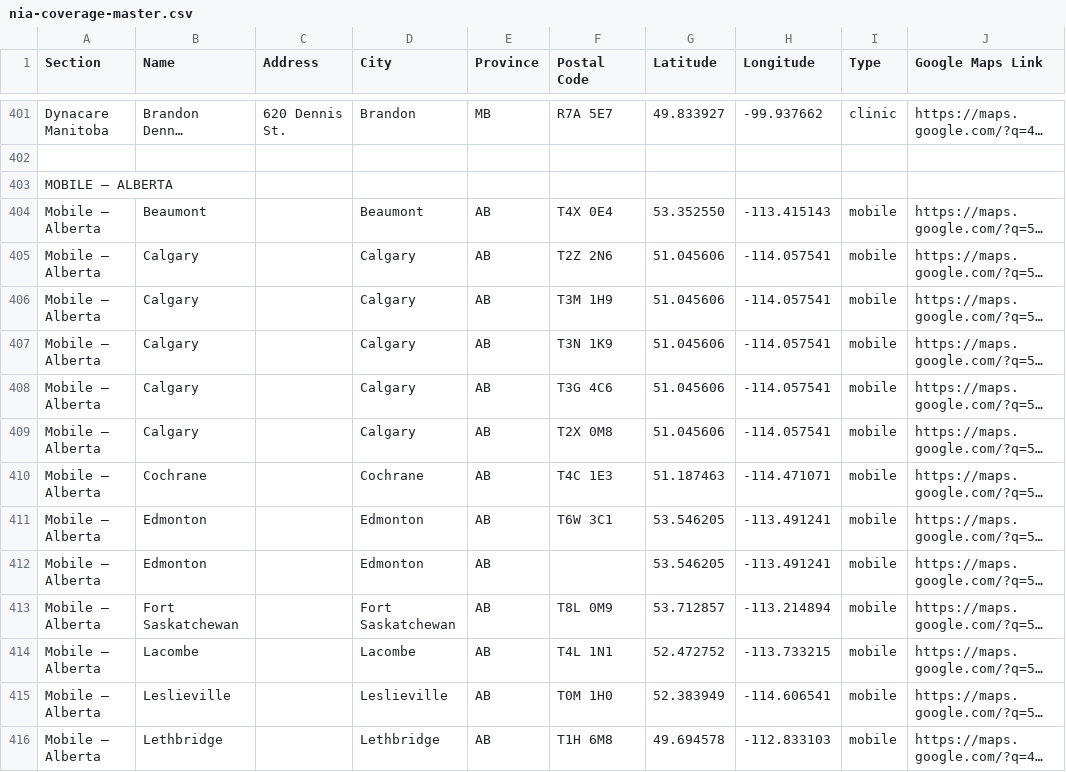
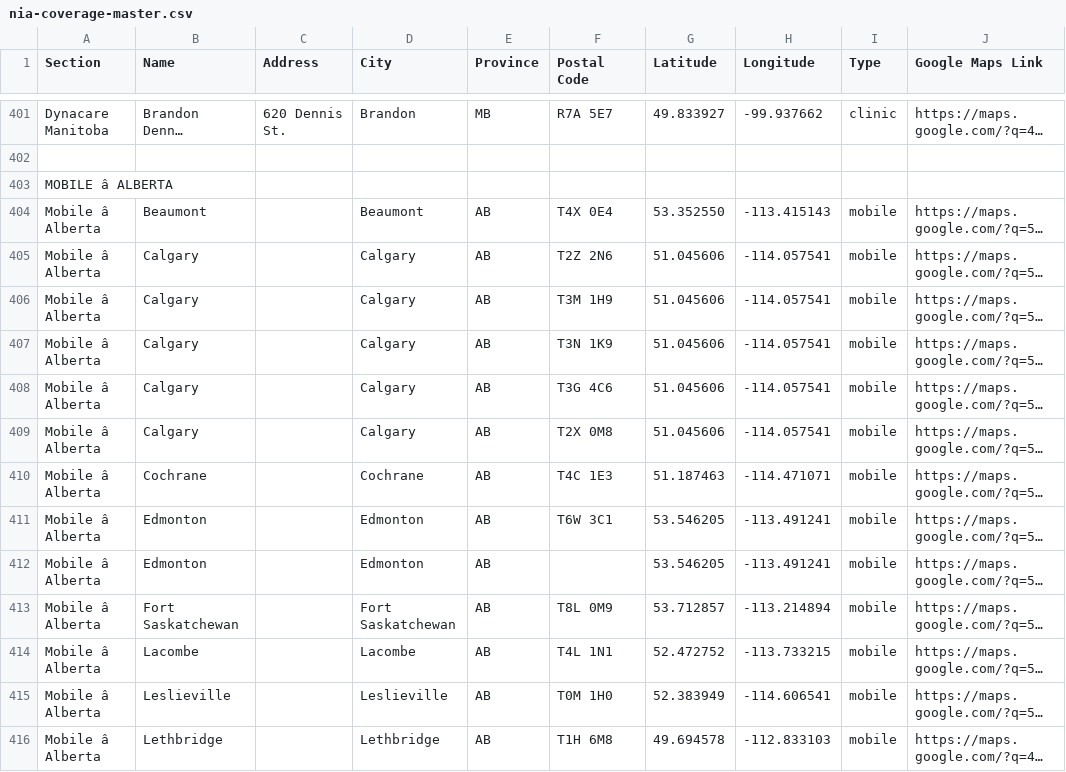
Before and after one commit to simplesapien/nia-postal-code, a CSV file: data/nia-coverage-master.csv, drawn as a sheet; only a part is shown, gaps mark what is left out; long unchanged cells end in …; the diff covers the shown part only; the diff names each change by its address in the sheet, - before the commit and + after, or states it on an @@ line.

Commit message:
Update location data via admin UI

```diff
--- a/data/nia-coverage-master.csv
+++ b/data/nia-coverage-master.csv
-A403 (Section): MOBILE — ALBERTA
+A403 (Section): MOBILE â ALBERTA
-A404:A416 (Section): Mobile — Alberta
+A404:A416 (Section): Mobile â Alberta
```
Also changed, not shown: 1 added row and 136 edited cells elsewhere in this file.
